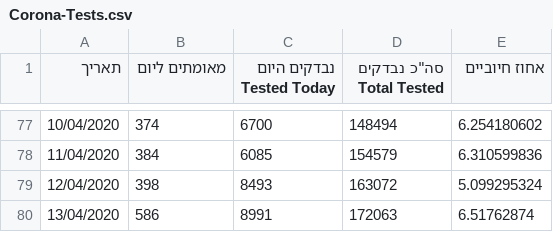
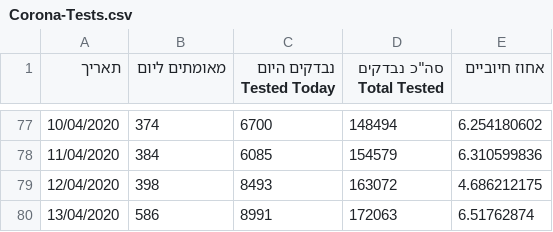
Before and after one commit to idandrd/israel-covid19-data, a CSV file: Corona-Tests.csv, drawn as a sheet; only a part is shown, gaps mark what is left out.

```diff
--- a/Corona-Tests.csv
+++ b/Corona-Tests.csv
@@ -78,3 +78,3 @@
 11/04/2020,384,6085,154579,6.310599836
-12/04/2020,398,8493,163072,5.099295324
+12/04/2020,398,8493,163072,4.686212175
 13/04/2020,586,8991,172063,6.51762874
```
Also changed, not shown: Case Growth-Factor.csv.
